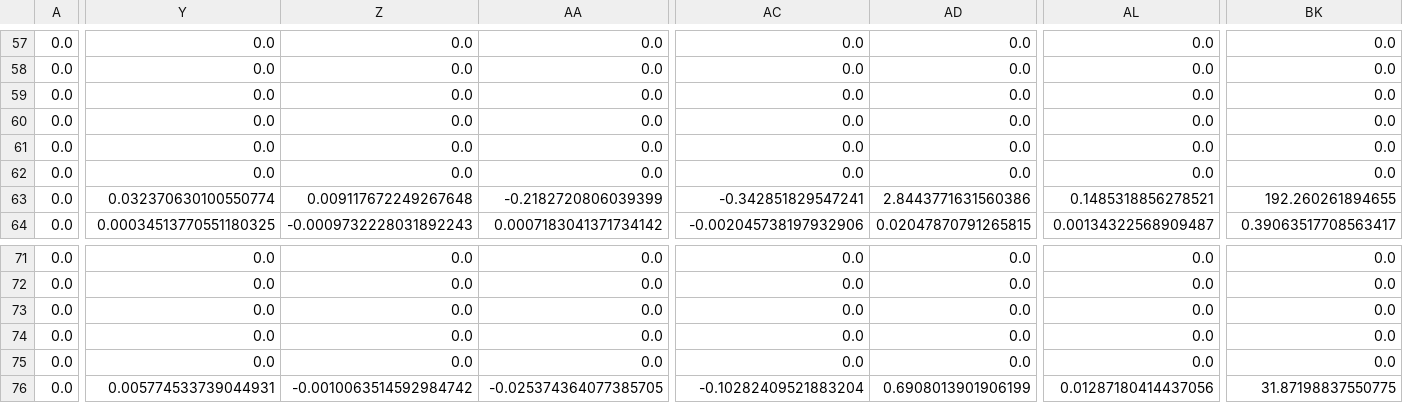
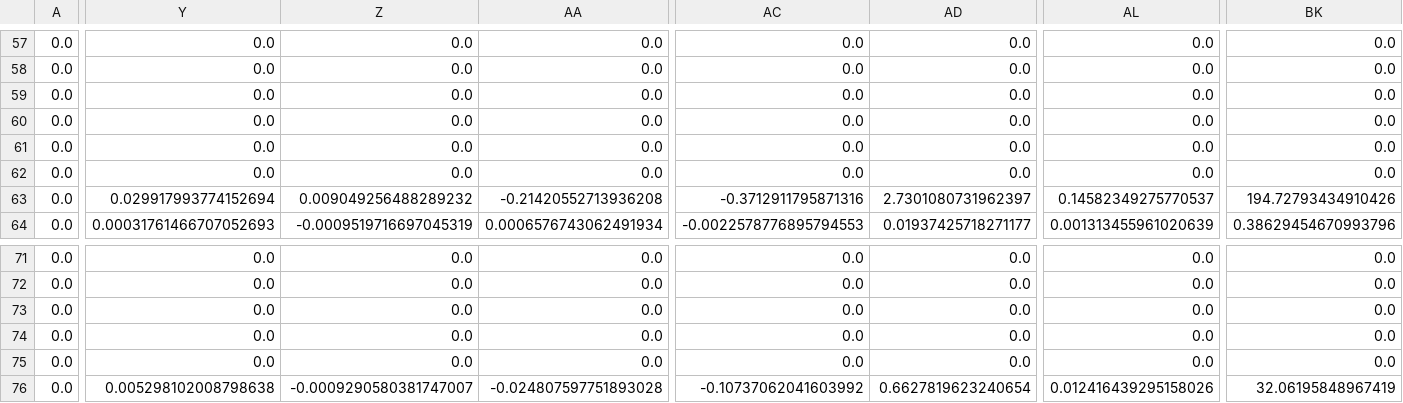
Before and after one commit to yjh-bill/GUMP-Global-GPDs, a CSV file: GUMP_Output/Off_forward_cov.csv, drawn as a sheet; only a part is shown, gaps mark what is left out; the diff covers the shown part only; the diff names each change by its address in the sheet, - before the commit and + after, or states it on an @@ line.

```diff
--- a/GUMP_Output/Off_forward_cov.csv
+++ b/GUMP_Output/Off_forward_cov.csv
-Y63: 0.032370630100550774
+Y63: 0.029917993774152694
-Z63: 0.009117672249267648
+Z63: 0.009049256488289232
-AA63: -0.2182720806039399
+AA63: -0.21420552713936208
-AC63: -0.342851829547241
+AC63: -0.3712911795871316
-AD63: 2.8443771631560386
+AD63: 2.7301080731962397
-AL63: 0.1485318856278521
+AL63: 0.14582349275770537
-BK63: 192.260261894655
+BK63: 194.72793434910426
-Y64: 0.00034513770551180325
+Y64: 0.00031761466707052693
-Z64: -0.0009732228031892243
+Z64: -0.0009519716697045319
-AA64: 0.0007183041371734142
+AA64: 0.0006576743062491934
-AC64: -0.002045738197932906
+AC64: -0.0022578776895794553
-AD64: 0.02047870791265815
+AD64: 0.01937425718271177
-AL64: 0.00134322568909487
+AL64: 0.001313455961020639
-BK64: 0.39063517708563417
+BK64: 0.38629454670993796
-Y76: 0.005774533739044931
+Y76: 0.005298102008798638
-Z76: -0.0010063514592984742
+Z76: -0.0009290580381747007
-AA76: -0.025374364077385705
+AA76: -0.024807597751893028
-AC76: -0.10282409521883204
+AC76: -0.10737062041603992
-AD76: 0.6908013901906199
+AD76: 0.6627819623240654
-AL76: 0.01287180414437056
+AL76: 0.012416439295158026
-BK76: 31.87198837550775
+BK76: 32.06195848967419
```
Also changed, not shown: 123 edited cells elsewhere in this file, GUMP_Output/dvmp_cov.csv, 6 other files.
